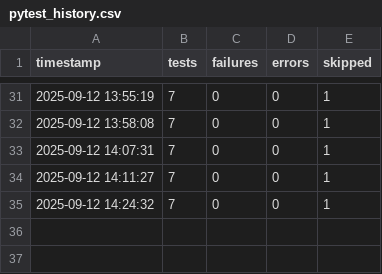
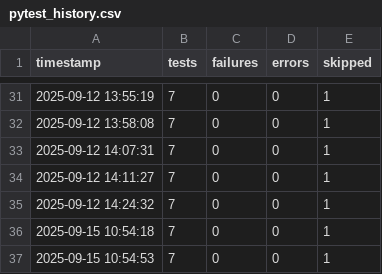
Before and after one commit to adithyanaren/unified-qa-framework, a CSV file: reports/pytest_history.csv, drawn as a sheet; only a part is shown, gaps mark what is left out; the diff names each change by its address in the sheet, - before the commit and + after, or states it on an @@ line.

```diff
--- a/reports/pytest_history.csv
+++ b/reports/pytest_history.csv
+row 36: 2025-09-15 10:54:18 | 7 | 0 | 0 | 1
+row 37: 2025-09-15 10:54:53 | 7 | 0 | 0 | 1
```
Also changed, not shown: reports/locust_history.csv, reports/robot_history.csv, 6 other files.
